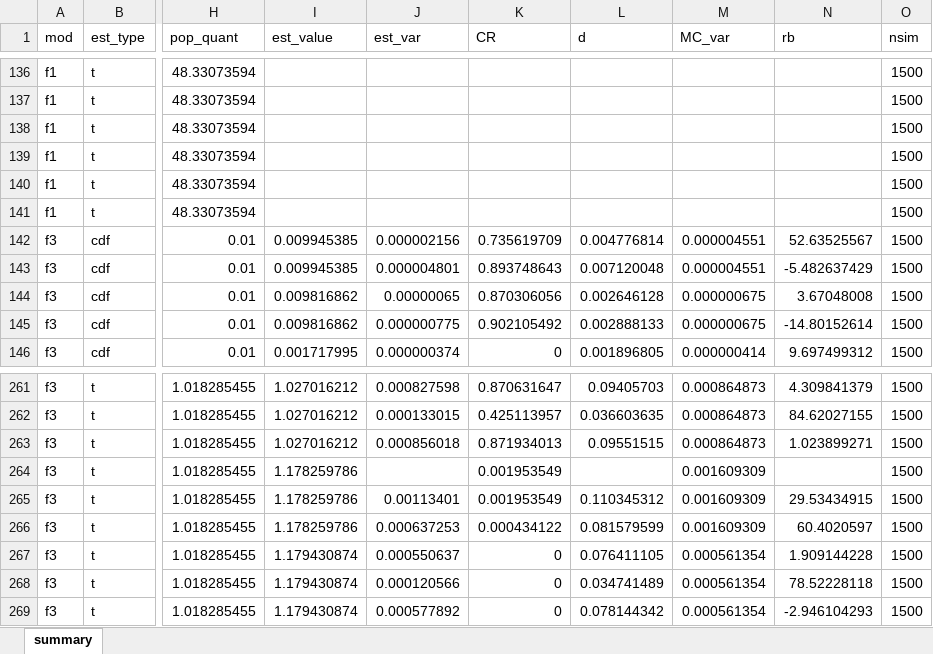
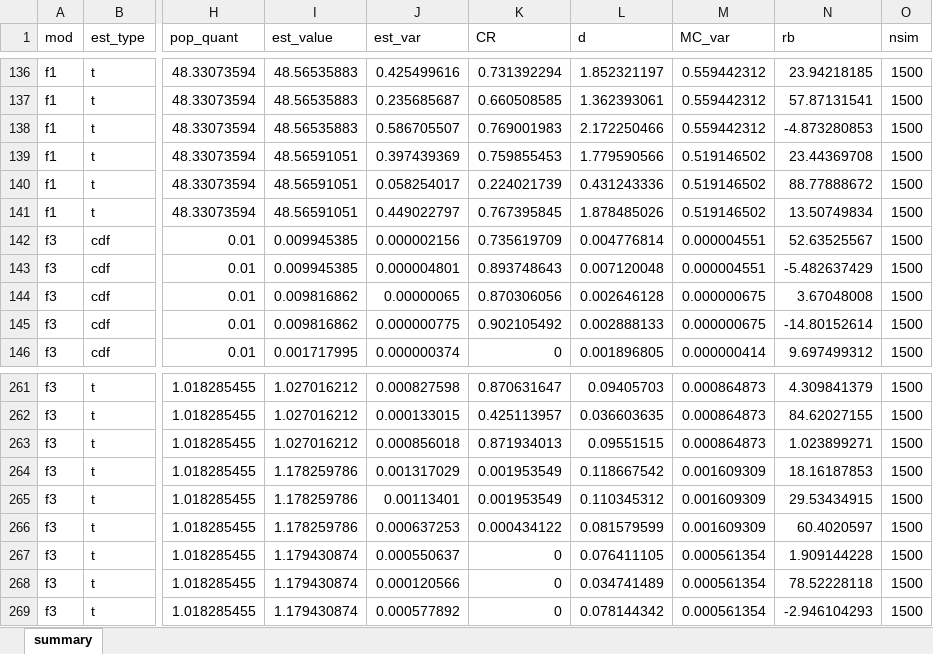
Before and after one commit to NCATStudent/reCDF, an Excel workbook: Variance Estimation/Data/final_agg_results.xlsx, sheet summary, drawn as a sheet; only a part is shown, gaps mark what is left out; values as stored, in another font and other column widths than the file's, no borders; the diff covers the shown part only; the diff names each change by its address in the sheet, - before the commit and + after, or states it on an @@ line.

```diff
--- a/Variance Estimation/Data/final_agg_results.xlsx (sheet summary)
+++ b/Variance Estimation/Data/final_agg_results.xlsx (sheet summary)
-I136:I138 (est_value): (empty)
+I136:I138 (est_value): 48.56535883
-J136 (est_var): (empty)
+J136 (est_var): 0.425499616
-K136 (CR): (empty)
+K136 (CR): 0.731392294
-L136 (d): (empty)
+L136 (d): 1.852321197
-M136:M138 (MC_var): (empty)
+M136:M138 (MC_var): 0.559442312
-N136 (rb): (empty)
+N136 (rb): 23.94218185
-J137 (est_var): (empty)
+J137 (est_var): 0.235685687
-K137 (CR): (empty)
+K137 (CR): 0.660508585
-L137 (d): (empty)
+L137 (d): 1.362393061
-N137 (rb): (empty)
+N137 (rb): 57.87131541
-J138 (est_var): (empty)
+J138 (est_var): 0.586705507
-K138 (CR): (empty)
+K138 (CR): 0.769001983
-L138 (d): (empty)
+L138 (d): 2.172250466
-N138 (rb): (empty)
+N138 (rb): -4.873280853
-I139:I141 (est_value): (empty)
+I139:I141 (est_value): 48.56591051
-J139 (est_var): (empty)
+J139 (est_var): 0.397439369
-K139 (CR): (empty)
+K139 (CR): 0.759855453
-L139 (d): (empty)
+L139 (d): 1.779590566
-M139:M141 (MC_var): (empty)
+M139:M141 (MC_var): 0.519146502
-N139 (rb): (empty)
+N139 (rb): 23.44369708
-J140 (est_var): (empty)
+J140 (est_var): 0.058254017
-K140 (CR): (empty)
+K140 (CR): 0.224021739
-L140 (d): (empty)
+L140 (d): 0.431243336
-N140 (rb): (empty)
+N140 (rb): 88.77888672
-J141 (est_var): (empty)
+J141 (est_var): 0.449022797
-K141 (CR): (empty)
+K141 (CR): 0.767395845
-L141 (d): (empty)
+L141 (d): 1.878485026
-N141 (rb): (empty)
+N141 (rb): 13.50749834
-J264 (est_var): (empty)
+J264 (est_var): 0.001317029
-L264 (d): (empty)
+L264 (d): 0.118667542
-N264 (rb): (empty)
+N264 (rb): 18.16187853
```
Also changed, not shown: 84 edited cells elsewhere in this sheet, 10 other files.
